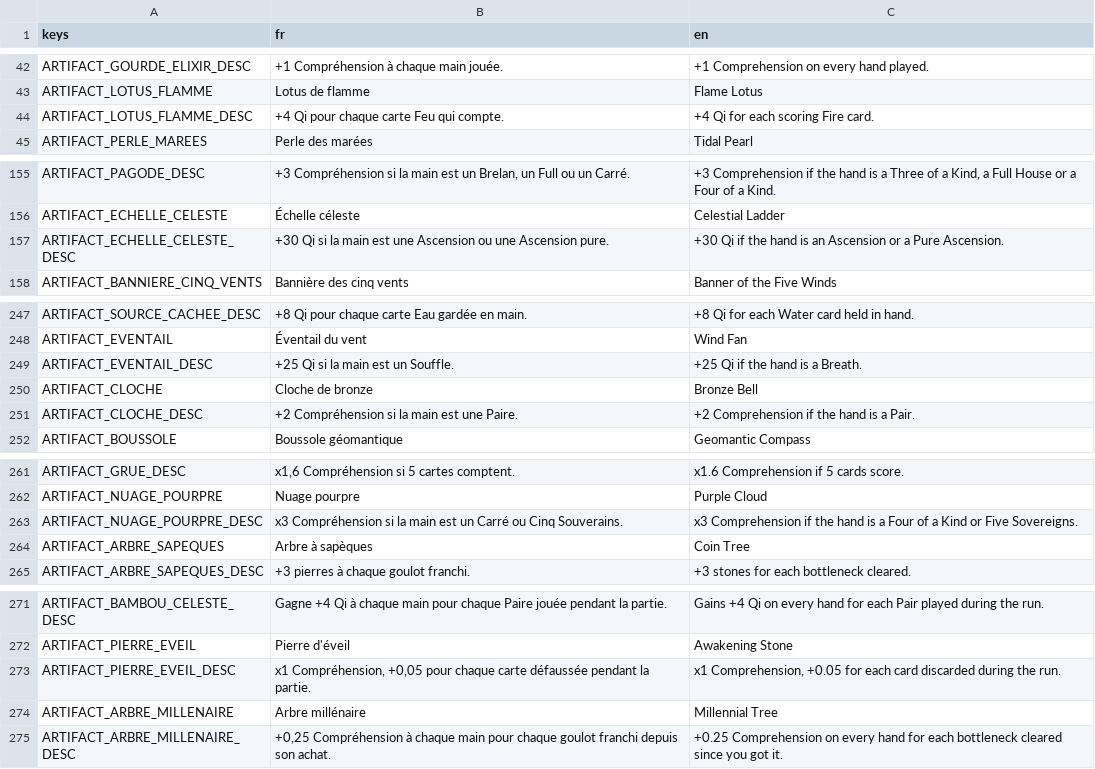
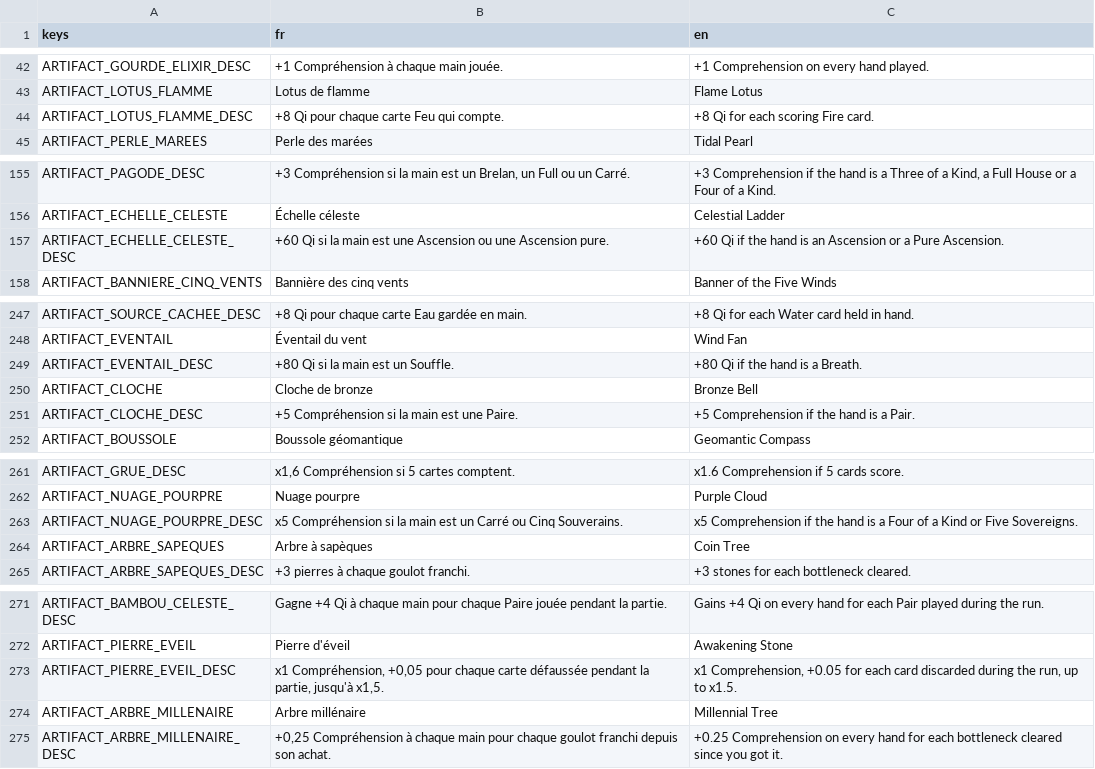
Before and after one commit to BazeOnigiri/deckbuilder-cultivation, a CSV file: localization/textes.csv, drawn as a sheet; only a part is shown, gaps mark what is left out; the diff covers the shown part only.

```diff
--- a/localization/textes.csv
+++ b/localization/textes.csv
@@ -43,3 +43,3 @@ ARTIFACT_GOURDE_ELIXIR_DESC,+1 Compréhension à chaque main jouée.,+1 Comprehe
 ARTIFACT_LOTUS_FLAMME,Lotus de flamme,Flame Lotus
-ARTIFACT_LOTUS_FLAMME_DESC,+4 Qi pour chaque carte Feu qui compte.,+4 Qi for each scoring Fire card.
+ARTIFACT_LOTUS_FLAMME_DESC,+8 Qi pour chaque carte Feu qui compte.,+8 Qi for each scoring Fire card.
 ARTIFACT_PERLE_MAREES,Perle des marées,Tidal Pearl
@@ -156,3 +156,3 @@ ARTIFACT_PAGODE_DESC,"+3 Compréhension si la main est un Brelan, un Full ou un
 ARTIFACT_ECHELLE_CELESTE,Échelle céleste,Celestial Ladder
-ARTIFACT_ECHELLE_CELESTE_DESC,+30 Qi si la main est une Ascension ou une Ascension pure.,+30 Qi if the hand is an Ascension or a Pure Ascension.
+ARTIFACT_ECHELLE_CELESTE_DESC,+60 Qi si la main est une Ascension ou une Ascension pure.,+60 Qi if the hand is an Ascension or a Pure Ascension.
 ARTIFACT_BANNIERE_CINQ_VENTS,Bannière des cinq vents,Banner of the Five Winds
@@ -248,5 +248,5 @@ ARTIFACT_SOURCE_CACHEE_DESC,+8 Qi pour chaque carte Eau gardée en main.,+8 Qi f
 ARTIFACT_EVENTAIL,Éventail du vent,Wind Fan
-ARTIFACT_EVENTAIL_DESC,+25 Qi si la main est un Souffle.,+25 Qi if the hand is a Breath.
+ARTIFACT_EVENTAIL_DESC,+80 Qi si la main est un Souffle.,+80 Qi if the hand is a Breath.
 ARTIFACT_CLOCHE,Cloche de bronze,Bronze Bell
-ARTIFACT_CLOCHE_DESC,+2 Compréhension si la main est une Paire.,+2 Comprehension if the hand is a Pair.
+ARTIFACT_CLOCHE_DESC,+5 Compréhension si la main est une Paire.,+5 Comprehension if the hand is a Pair.
 ARTIFACT_BOUSSOLE,Boussole géomantique,Geomantic Compass
@@ -262,3 +262,3 @@ ARTIFACT_GRUE_DESC,"x1,6 Compréhension si 5 cartes comptent.",x1.6 Comprehensio
 ARTIFACT_NUAGE_POURPRE,Nuage pourpre,Purple Cloud
-ARTIFACT_NUAGE_POURPRE_DESC,x3 Compréhension si la main est un Carré ou Cinq Souverains.,x3 Comprehension if the hand is a Four of a Kind or Five Sovereigns.
+ARTIFACT_NUAGE_POURPRE_DESC,x5 Compréhension si la main est un Carré ou Cinq Souverains.,x5 Comprehension if the hand is a Four of a Kind or Five Sovereigns.
 ARTIFACT_ARBRE_SAPEQUES,Arbre à sapèques,Coin Tree
@@ -272,3 +272,3 @@ ARTIFACT_BAMBOU_CELESTE_DESC,Gagne +4 Qi à chaque main pour chaque Paire jouée
 ARTIFACT_PIERRE_EVEIL,Pierre d'éveil,Awakening Stone
-ARTIFACT_PIERRE_EVEIL_DESC,"x1 Compréhension, +0,05 pour chaque carte défaussée pendant la partie.","x1 Comprehension, +0.05 for each card discarded during the run."
+ARTIFACT_PIERRE_EVEIL_DESC,"x1 Compréhension, +0,05 pour chaque carte défaussée pendant la partie, jusqu'à x1,5.","x1 Comprehension, +0.05 for each card discarded during the run, up to x1.5."
 ARTIFACT_ARBRE_MILLENAIRE,Arbre millénaire,Millennial Tree
```
Also changed, not shown: 2 edited cells elsewhere in this file, 55 other files.
